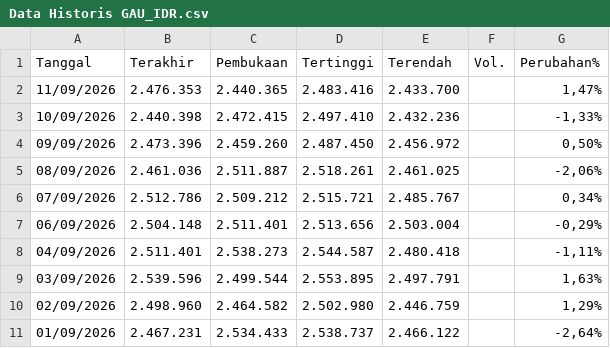
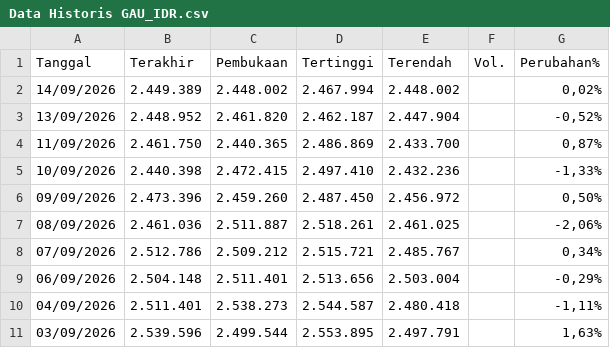
Before and after one commit to wlmyaps/kurs, a CSV file: Data Historis GAU_IDR.csv, drawn as a sheet; only a part is shown; the shorter side is filled out with more unchanged rows.

Commit message:
Update Data Historis GAU_IDR.csv

```diff
--- a/Data Historis GAU_IDR.csv
+++ b/Data Historis GAU_IDR.csv
@@ -1,3 +1,5 @@
 "Tanggal","Terakhir","Pembukaan","Tertinggi","Terendah","Vol.","Perubahan%"
-"11/09/2026","2.476.353","2.440.365","2.483.416","2.433.700","","1,47%"
+"14/09/2026","2.449.389","2.448.002","2.467.994","2.448.002","","0,02%"
+"13/09/2026","2.448.952","2.461.820","2.462.187","2.447.904","","-0,52%"
+"11/09/2026","2.461.750","2.440.365","2.486.869","2.433.700","","0,87%"
 "10/09/2026","2.440.398","2.472.415","2.497.410","2.432.236","","-1,33%"
```
